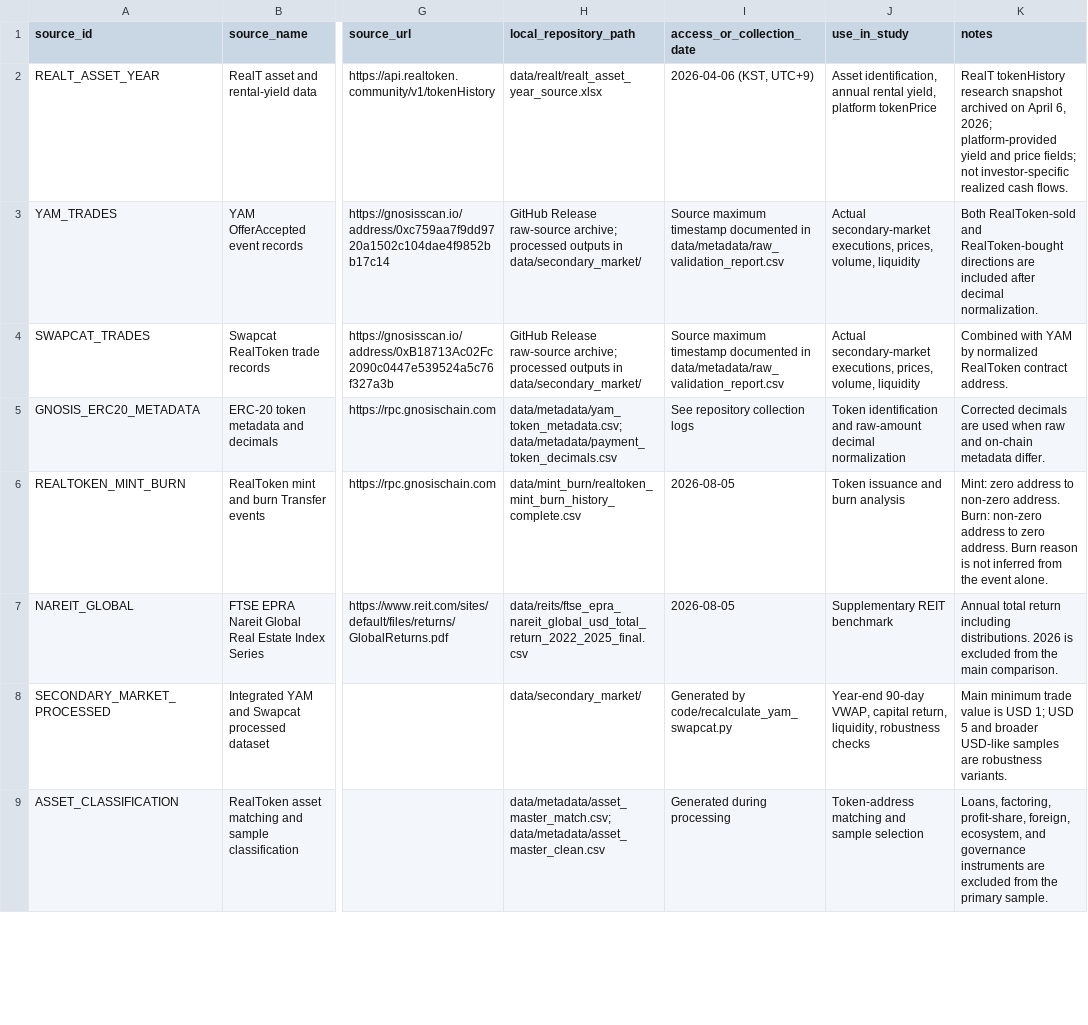
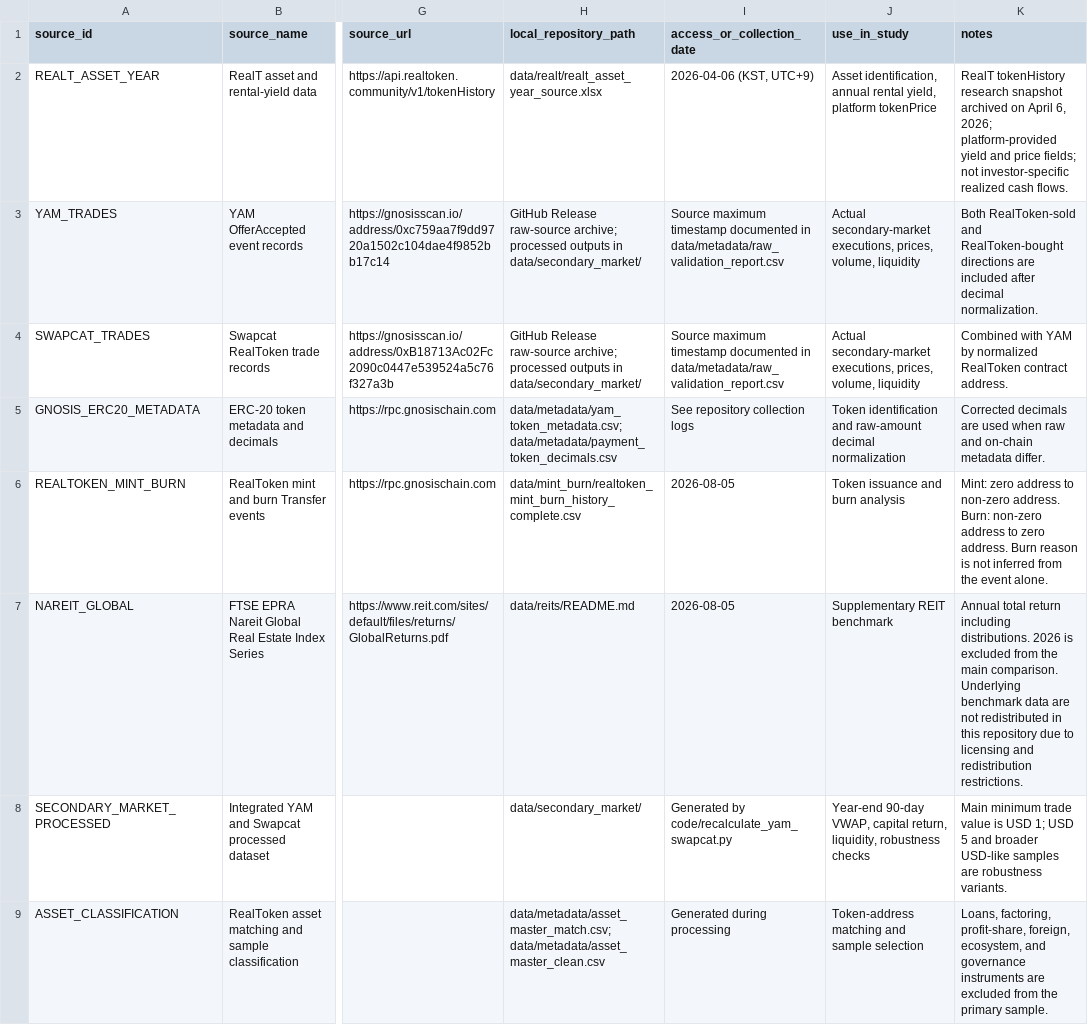
Before and after one commit to skywuju99/sto-reits-comparison-study-final, a CSV file: data/metadata/source_list.csv, drawn as a sheet; only a part is shown, gaps mark what is left out; the diff covers the shown part only; the diff names each change by its address in the sheet, - before the commit and + after, or states it on an @@ line.

Commit message:
Update source_list.csv

```diff
--- a/data/metadata/source_list.csv
+++ b/data/metadata/source_list.csv
-H7 (local_repository_path): data/reits/ftse_epra_nareit_global_usd_total_return_2022_2025_final.csv
+H7 (local_repository_path): data/reits/README.md
-K7 (notes): …main comparison.
+K7 (notes): …main comparison. Underlying benchmark data are not redistributed in this repository due to licensing and redistribution restrictions.
```
Also changed, not shown: 2 edited cells elsewhere in this file.
